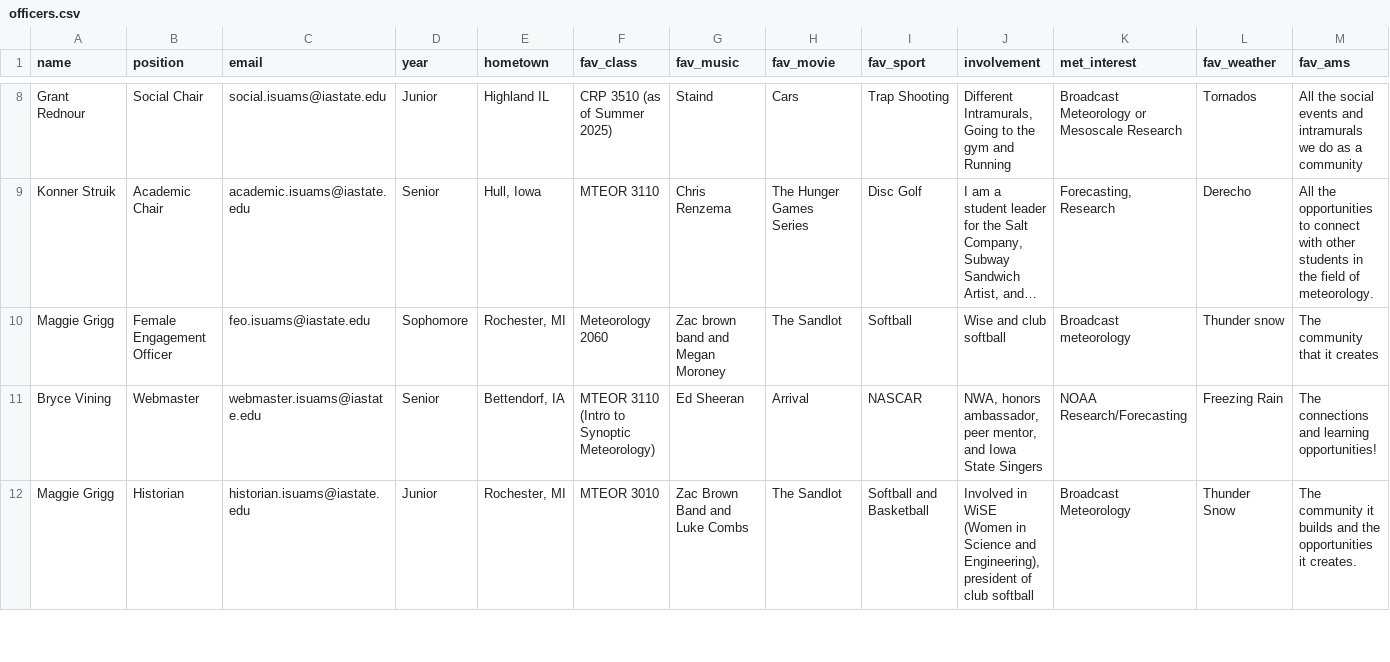
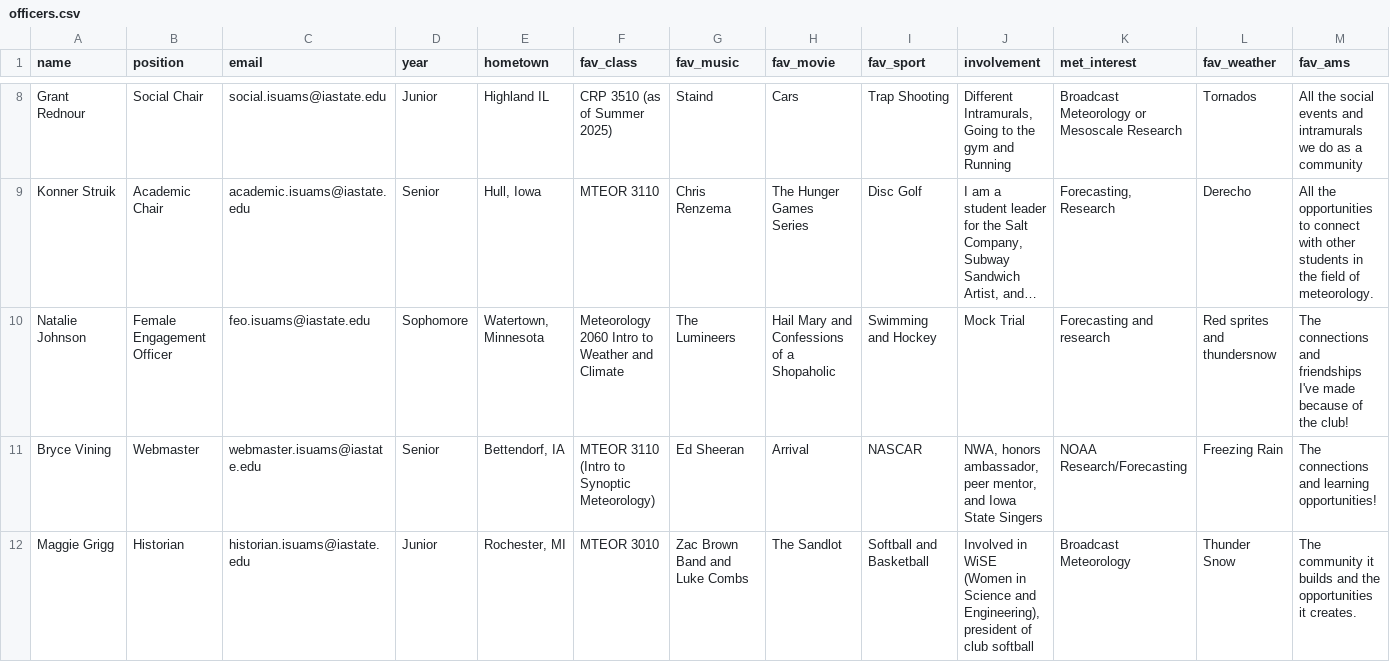
Before and after one commit to isuams/isuams, a CSV file: _data/officers.csv, drawn as a sheet; only a part is shown, gaps mark what is left out; long unchanged cells end in …; removed rows and columns are numbered as before the commit, all else as after; rows hold the shown columns only; the diff names each change by its address in the sheet, - before the commit and + after, or states it on an @@ line.

Commit message:
Update officers.csv

```diff
--- a/_data/officers.csv
+++ b/_data/officers.csv
-row 10: Maggie Grigg | Female Engagement Officer | feo.isuams@iastate.edu | Sophomore | Rochester, MI | Meteorology 2060 | Zac brown band and Megan Moroney | The Sandlot | Softball | Wise and club softball | Broadcast meteorology | Thunder snow | The community that it creates
+row 10: Natalie Johnson | Female Engagement Officer | feo.isuams@iastate.edu | Sophomore | Watertown, Minnesota | Meteorology 2060 Intro to Weather and Climate | The Lumineers | Hail Mary and Confessions of a Shopaholic | Swimming and Hockey | Mock Trial | Forecasting and research | Red sprites and thundersnow | The connections and friendships I've made because of the club!
```
